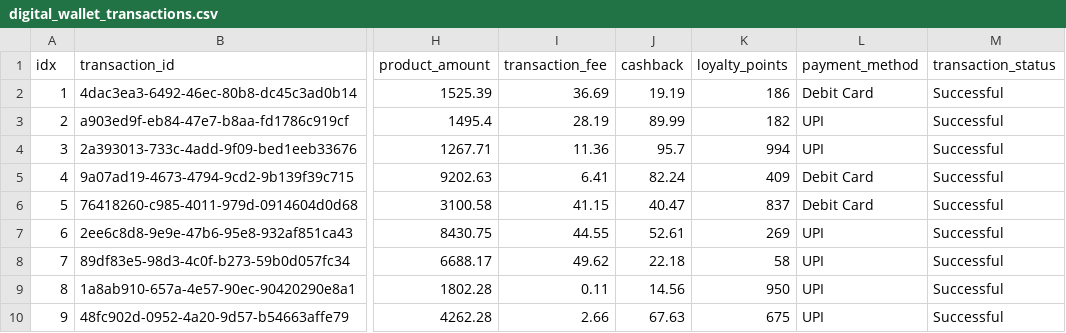
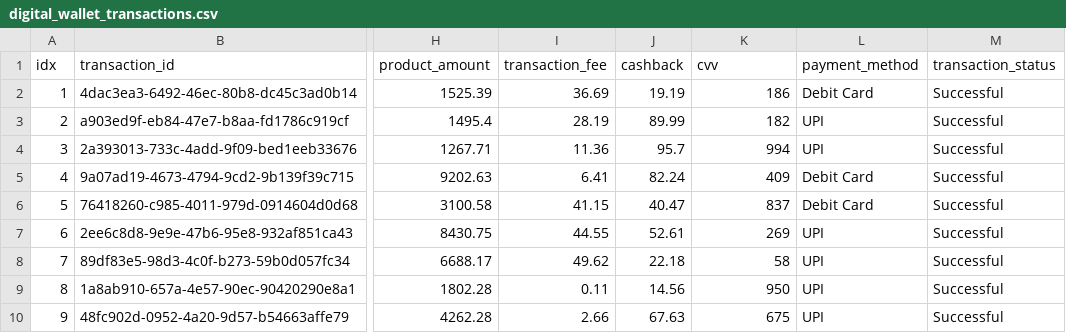
Before and after one commit to PritK99/Data-Watchdog, a CSV file: assets/temp/digital_wallet_transactions.csv, drawn as a sheet; only a part is shown, gaps mark what is left out; the diff names each change by its address in the sheet, - before the commit and + after, or states it on an @@ line.

```diff
--- a/assets/temp/digital_wallet_transactions.csv
+++ b/assets/temp/digital_wallet_transactions.csv
-K1: loyalty_points
+K1: cvv
```
Also changed, not shown: assets/results/output.csv, 9 other files.
